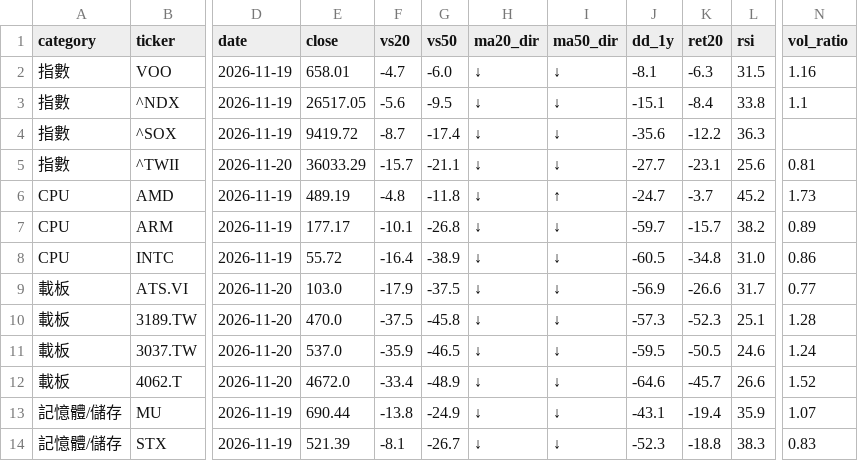
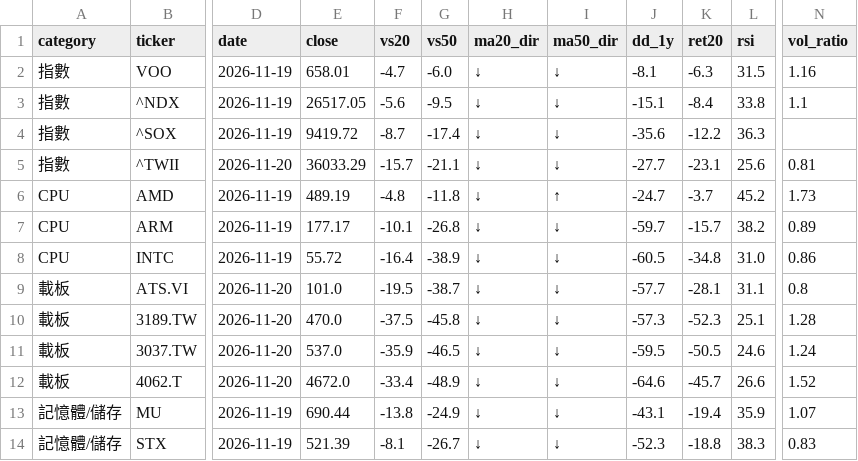
Before and after one commit to filcoabs-MUR/ma-tracker, a CSV file: latest.csv, drawn as a sheet; only a part is shown, gaps mark what is left out; the diff names each change by its address in the sheet, - before the commit and + after, or states it on an @@ line.

```diff
--- a/latest.csv
+++ b/latest.csv
-E9 (close): 103.0
+E9 (close): 101.0
-F9 (vs20): -17.9
+F9 (vs20): -19.5
-G9 (vs50): -37.5
+G9 (vs50): -38.7
-J9 (dd_1y): -56.9
+J9 (dd_1y): -57.7
-K9 (ret20): -26.6
+K9 (ret20): -28.1
-L9 (rsi): 31.7
+L9 (rsi): 31.1
-N9 (vol_ratio): 0.77
+N9 (vol_ratio): 0.8
```
Also changed, not shown: output/daily/ma_2026-11-20.csv, output/history.csv, 4 other files.
